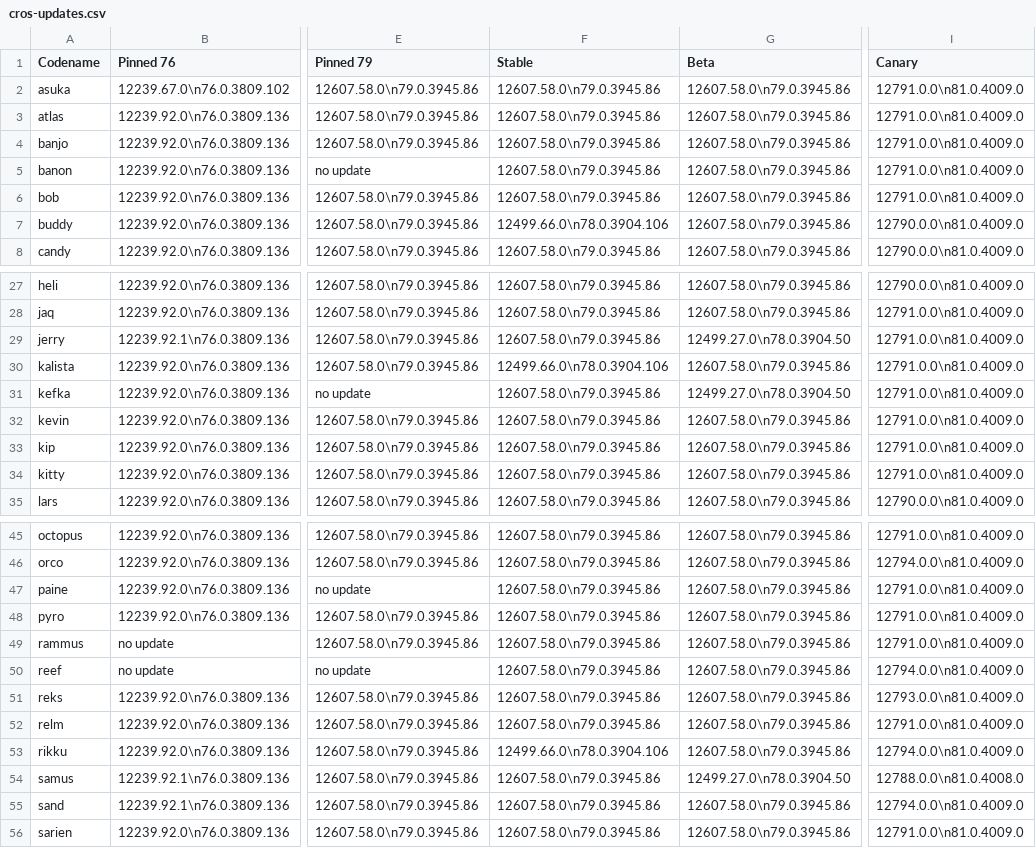
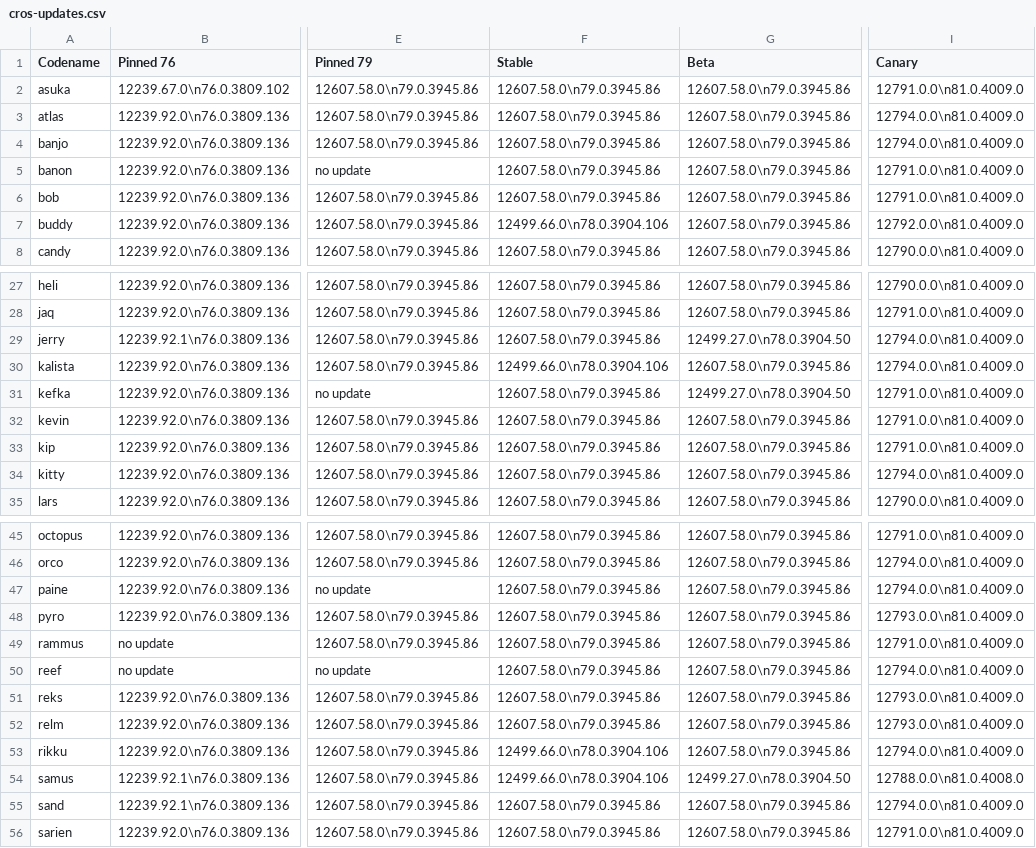
Before and after one commit to skylartaylor/cros-updates, a CSV file: src/data/cros-updates.csv, drawn as a sheet; only a part is shown, gaps mark what is left out; the diff covers the shown part only; the diff names each change by its address in the sheet, - before the commit and + after, or states it on an @@ line.

```diff
--- a/src/data/cros-updates.csv
+++ b/src/data/cros-updates.csv
-I3:I4 (Canary): 12791.0.0\n81.0.4009.0
+I3:I4 (Canary): 12794.0.0\n81.0.4009.0
-I7 (Canary): 12790.0.0\n81.0.4009.0
+I7 (Canary): 12792.0.0\n81.0.4009.0
-I29:I30 (Canary): 12791.0.0\n81.0.4009.0
+I29:I30 (Canary): 12794.0.0\n81.0.4009.0
-I34 (Canary): 12791.0.0\n81.0.4009.0
+I34 (Canary): 12794.0.0\n81.0.4009.0
-I47 (Canary): 12791.0.0\n81.0.4009.0
+I47 (Canary): 12794.0.0\n81.0.4009.0
-I48 (Canary): 12791.0.0\n81.0.4009.0
+I48 (Canary): 12793.0.0\n81.0.4009.0
-I52 (Canary): 12791.0.0\n81.0.4009.0
+I52 (Canary): 12793.0.0\n81.0.4009.0
-F54 (Stable): 12607.58.0\n79.0.3945.86
+F54 (Stable): 12499.66.0\n78.0.3904.106
```
Also changed, not shown: 3 edited cells elsewhere in this file, 1 other file.
